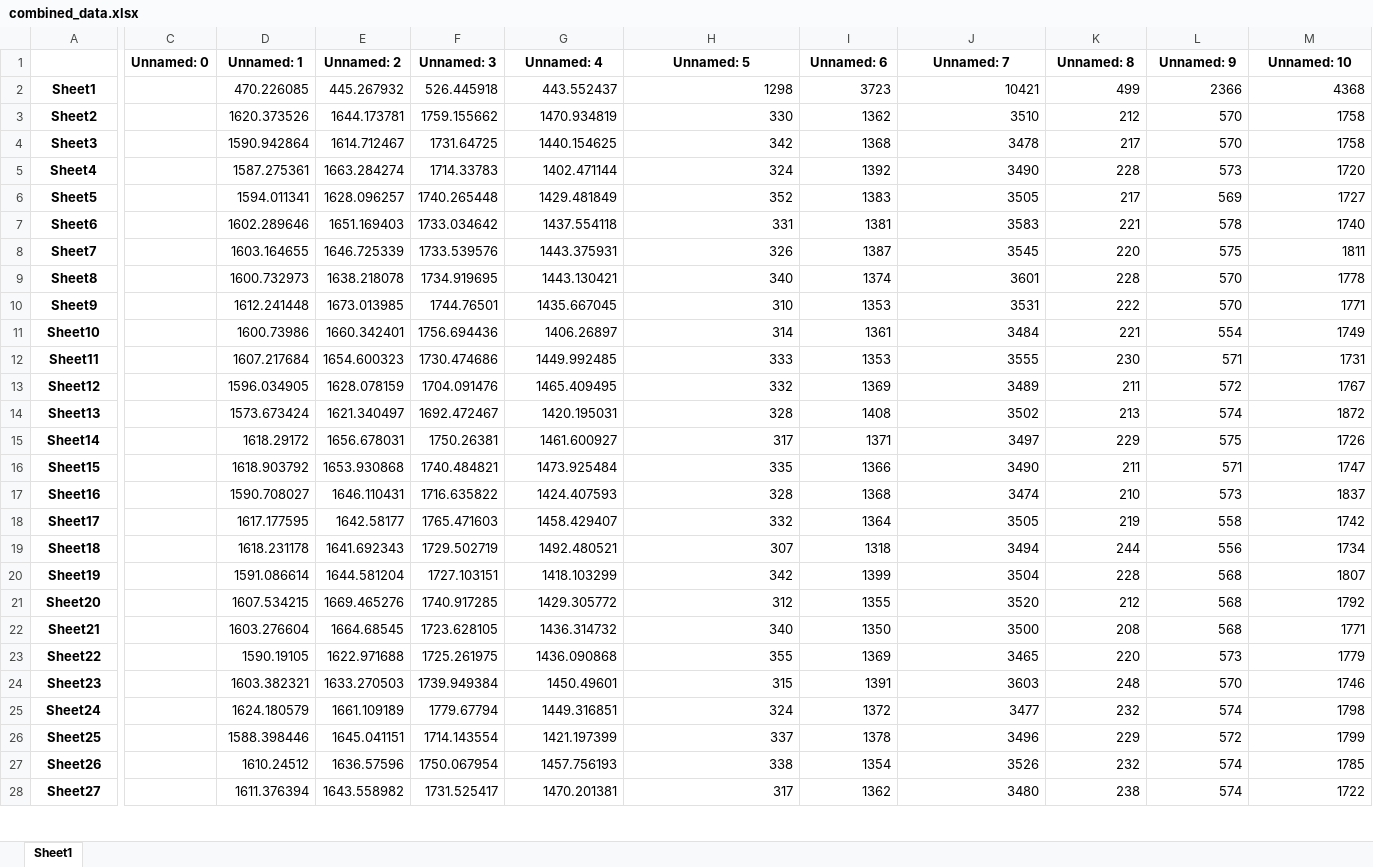
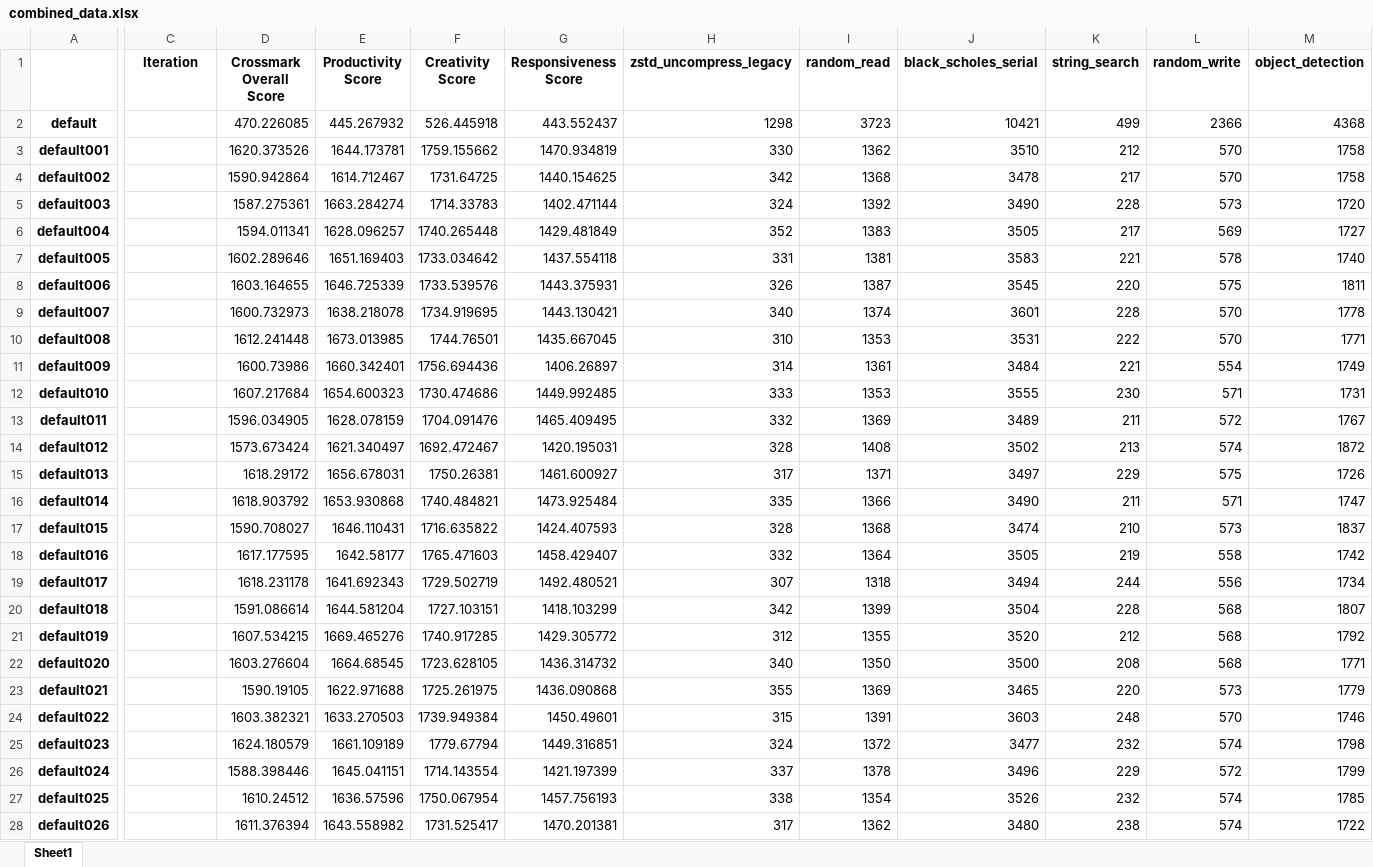
Before and after one commit to ronny-valtonen/Crossmark_DB_Parser, an Excel workbook: combined_data.xlsx, sheet Sheet1, drawn as a sheet; only a part is shown, gaps mark what is left out; values as stored, in another font and other column widths than the file's, no borders; the diff covers the shown part only; the diff names each change by its address in the sheet, - before the commit and + after, or states it on an @@ line.

```diff
--- a/combined_data.xlsx (sheet Sheet1)
+++ b/combined_data.xlsx (sheet Sheet1)
-C1: Unnamed: 0
+C1: Iteration
-D1: Unnamed: 1
+D1: Crossmark Overall Score
-E1: Unnamed: 2
+E1: Productivity Score
-F1: Unnamed: 3
+F1: Creativity Score
-G1: Unnamed: 4
+G1: Responsiveness Score
-H1: Unnamed: 5
+H1: zstd_uncompress_legacy
-I1: Unnamed: 6
+I1: random_read
-J1: Unnamed: 7
+J1: black_scholes_serial
-K1: Unnamed: 8
+K1: string_search
-L1: Unnamed: 9
+L1: random_write
-M1: Unnamed: 10
+M1: object_detection
-A2: Sheet1
+A2: default
-A3: Sheet2
+A3: default001
-A4: Sheet3
+A4: default002
-A5: Sheet4
+A5: default003
-A6: Sheet5
+A6: default004
-A7: Sheet6
+A7: default005
-A8: Sheet7
+A8: default006
-A9: Sheet8
+A9: default007
-A10: Sheet9
+A10: default008
-A11: Sheet10
+A11: default009
-A12: Sheet11
+A12: default010
-A13: Sheet12
+A13: default011
-A14: Sheet13
+A14: default012
-A15: Sheet14
+A15: default013
-A16: Sheet15
+A16: default014
-A17: Sheet16
+A17: default015
-A18: Sheet17
+A18: default016
-A19: Sheet18
+A19: default017
-A20: Sheet19
+A20: default018
-A21: Sheet20
+A21: default019
-A22: Sheet21
+A22: default020
-A23: Sheet22
+A23: default021
-A24: Sheet23
+A24: default022
-A25: Sheet24
+A25: default023
-A26: Sheet25
+A26: default024
-A27: Sheet26
+A27: default025
-A28: Sheet27
+A28: default026
```
Also changed, not shown: 188 edited cells elsewhere in this sheet, debug.xlsx, 1 other file.
